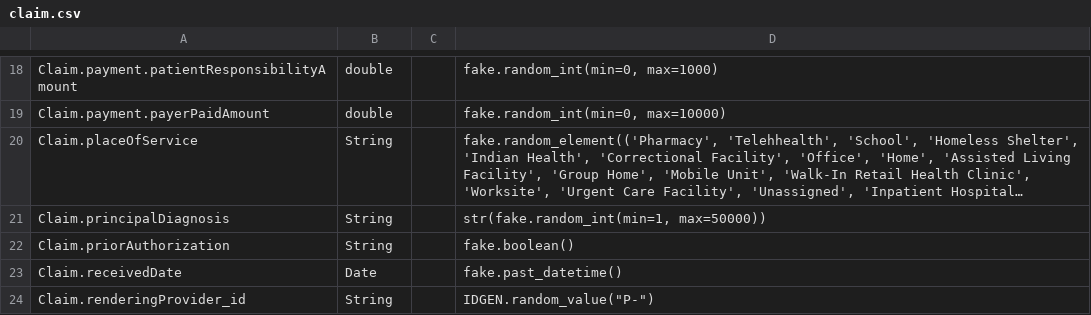
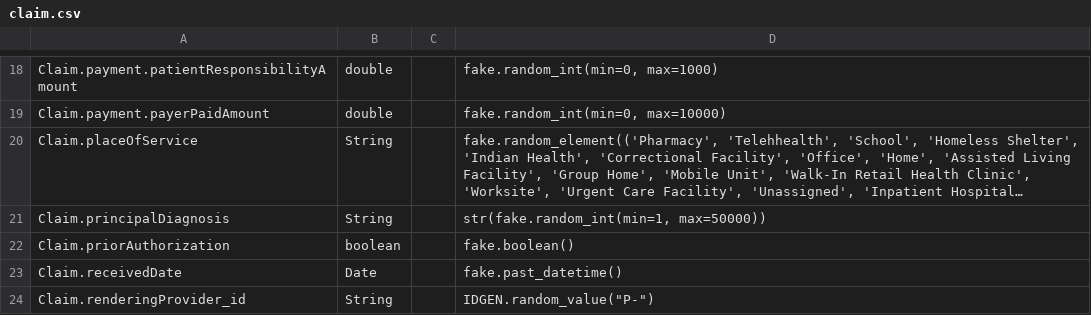
Before and after one commit to bradybyrd-mongodb/mongodb_utilities, a CSV file: relational_patterns/model-tables/claim.csv, drawn as a sheet; only a part is shown, gaps mark what is left out; long unchanged cells end in …; the diff names each change by its address in the sheet, - before the commit and + after, or states it on an @@ line.

```diff
--- a/relational_patterns/model-tables/claim.csv
+++ b/relational_patterns/model-tables/claim.csv
-B22: String
+B22: boolean
```
Also changed, not shown: relational_patterns/model-tables/member.csv.
